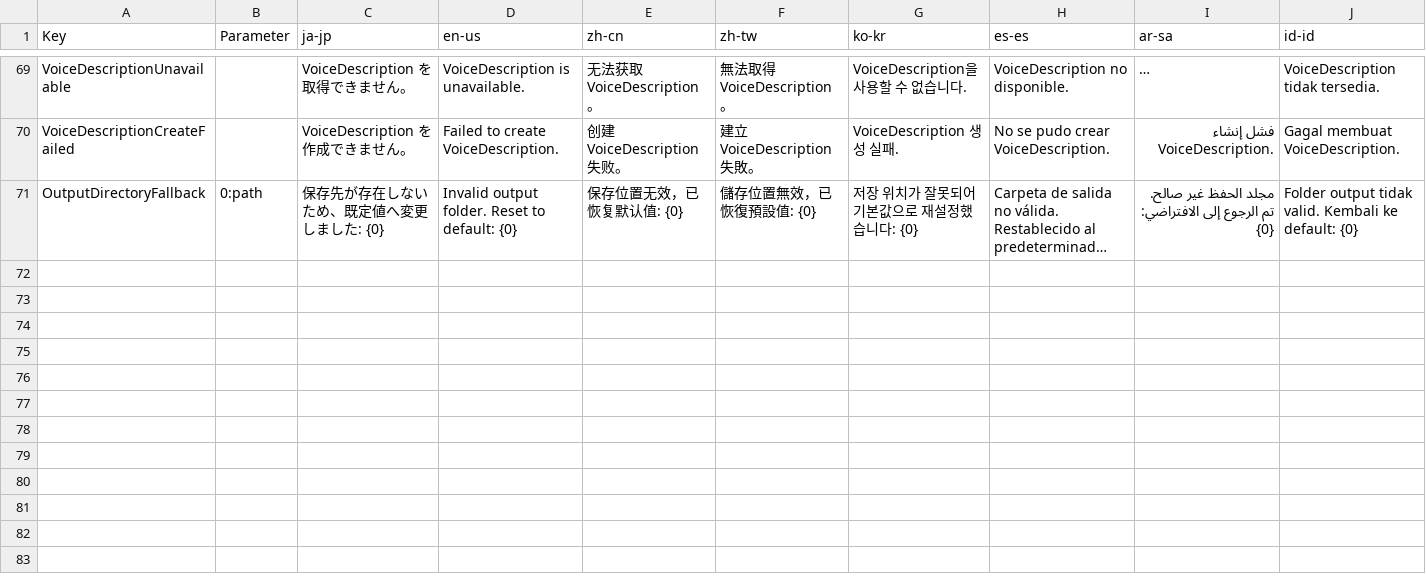
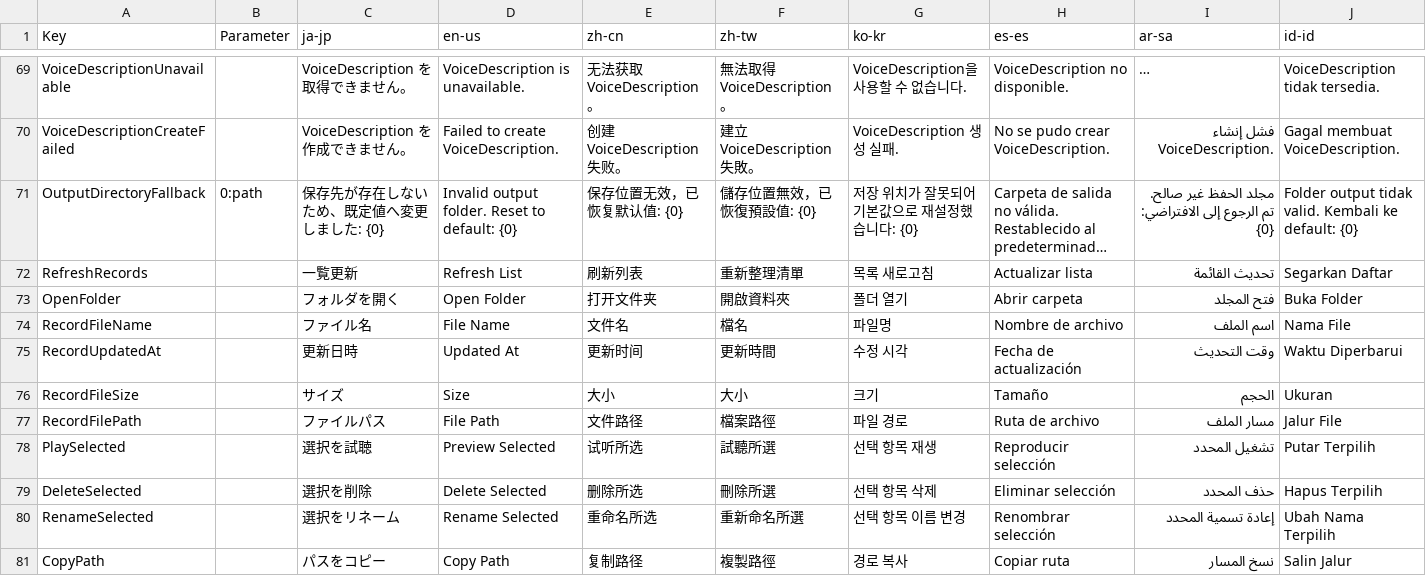
Before and after one commit to manju-summoner/YukkuriMovieMaker.Plugin.Community, a CSV file: YukkuriMovieMaker.Plugin.Community/Tool/Recording/Texts.csv, drawn as a sheet; only a part is shown, gaps mark what is left out; long unchanged cells end in …; the diff covers the shown part only; the diff names each change by its address in the sheet, - before the commit and + after, or states it on an @@ line.

Commit message:
YukkuriMovieMaker.dllの参照削除 また参照削除に伴う改修

```diff
--- a/YukkuriMovieMaker.Plugin.Community/Tool/Recording/Texts.csv
+++ b/YukkuriMovieMaker.Plugin.Community/Tool/Recording/Texts.csv
+row 72: RefreshRecords |  | 一覧更新 | Refresh List | 刷新列表 | 重新整理清單 | 목록 새로고침 | Actualizar lista | تحديث القائمة | Segarkan Daftar
+row 73: OpenFolder |  | フォルダを開く | Open Folder | 打开文件夹 | 開啟資料夾 | 폴더 열기 | Abrir carpeta | فتح المجلد | Buka Folder
+row 74: RecordFileName |  | ファイル名 | File Name | 文件名 | 檔名 | 파일명 | Nombre de archivo | اسم الملف | Nama File
+row 75: RecordUpdatedAt |  | 更新日時 | Updated At | 更新时间 | 更新時間 | 수정 시각 | Fecha de actualización | وقت التحديث | Waktu Diperbarui
+row 76: RecordFileSize |  | サイズ | Size | 大小 | 大小 | 크기 | Tamaño | الحجم | Ukuran
+row 77: RecordFilePath |  | ファイルパス | File Path | 文件路径 | 檔案路徑 | 파일 경로 | Ruta de archivo | مسار الملف | Jalur File
+row 78: PlaySelected |  | 選択を試聴 | Preview Selected | 试听所选 | 試聽所選 | 선택 항목 재생 | Reproducir selección | تشغيل المحدد | Putar Terpilih
+row 79: DeleteSelected |  | 選択を削除 | Delete Selected | 删除所选 | 刪除所選 | 선택 항목 삭제 | Eliminar selección | حذف المحدد | Hapus Terpilih
+row 80: RenameSelected |  | 選択をリネーム | Rename Selected | 重命名所选 | 重新命名所選 | 선택 항목 이름 변경 | Renombrar selección | إعادة تسمية المحدد | Ubah Nama Terpilih
+row 81: CopyPath |  | パスをコピー | Copy Path | 复制路径 | 複製路徑 | 경로 복사 | Copiar ruta | نسخ المسار | Salin Jalur
```
Also changed, not shown: 10 added rows and 6 edited cells elsewhere in this file, 27 other files.
